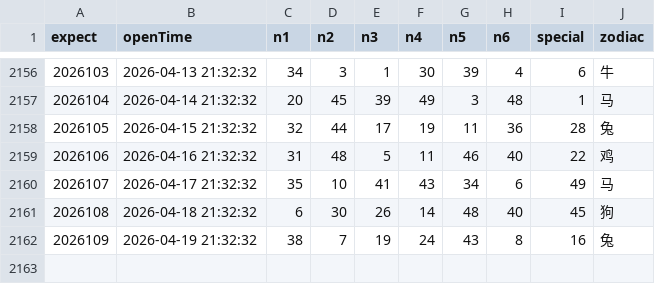
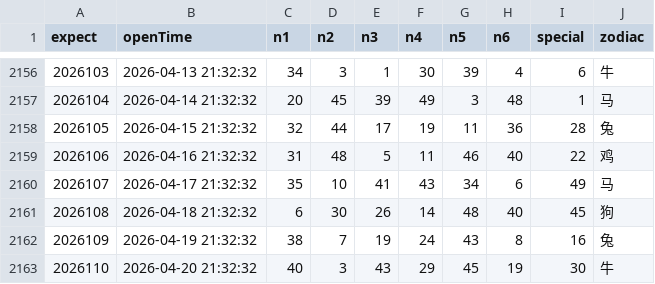
Before and after one commit to lhq157/macaujc, a CSV file: output/20260420.csv (was output/20260419.csv), drawn as a sheet; only a part is shown, gaps mark what is left out.

Commit message:
数据更新 2026-04-20

```diff
--- a/output/20260419.csv
+++ b/output/20260420.csv
@@ -2162 +2162,2 @@
 2026109,2026-04-19 21:32:32,38,7,19,24,43,8,16,兔
+2026110,2026-04-20 21:32:32,40,3,43,29,45,19,30,牛
```
